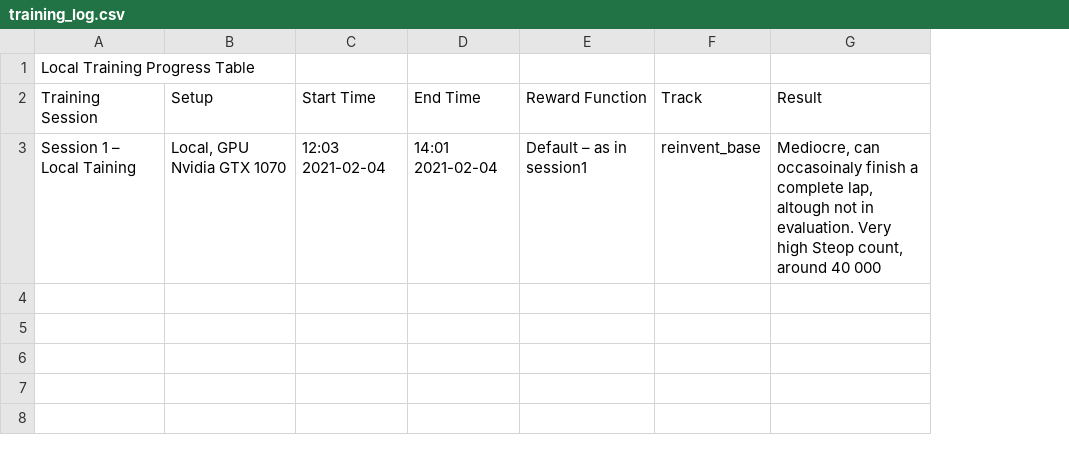
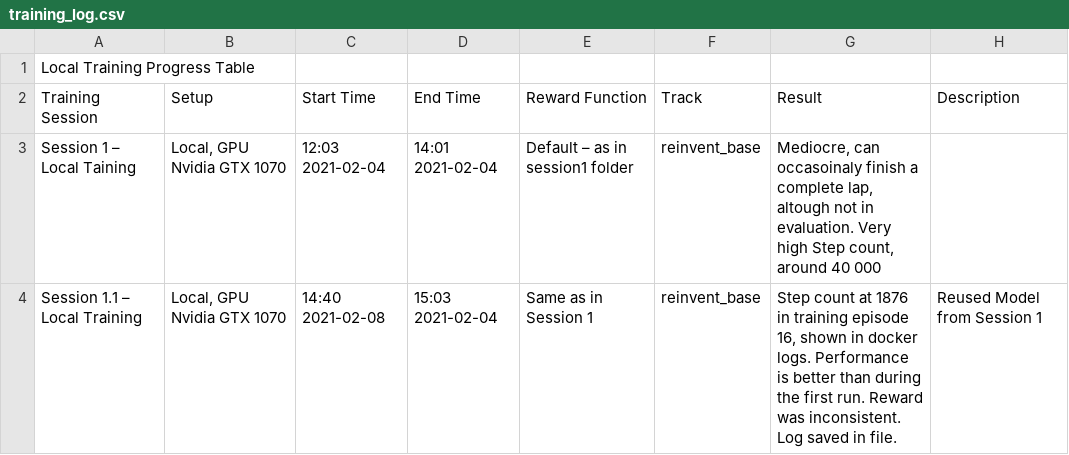
Before and after one commit to FlorianSWA/deepracer, a CSV file: training_log.csv, drawn as a sheet; the diff names each change by its address in the sheet, - before the commit and + after, or states it on an @@ line.

Commit message:
Training session 1.1

```diff
--- a/training_log.csv
+++ b/training_log.csv
+column H (Description), empty
-E3 (Reward Function): Default – as in session1
+E3 (Reward Function): Default – as in session1 folder
-G3 (Result): …Very high Steop count, around…
+G3 (Result): …Very high Step count, around…
+row 4: Session 1.1 – Local Training | Local, GPU Nvidia GTX 1070 | 14:40 2021-02-08 | 15:03 2021-02-04 | Same as in Session 1 | reinvent_base | Step count at 1876 in training episode 16, shown in docker logs. Performance is better than during the first run. Reward was inconsistent. Log saved in file. | Reused Model from Session 1
```
Also changed, not shown: 3 other files.
